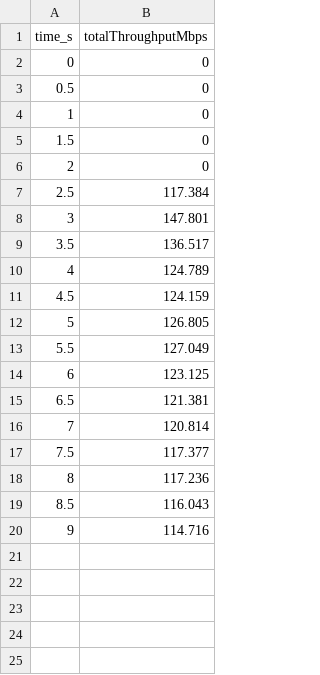
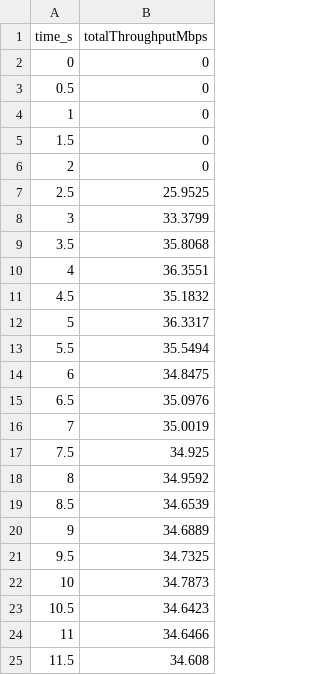
Before and after one commit to hannaheinczinger/ns-3, a CSV file: results/throughput_time/ax_high_density_environment_moving_from_AP.csv, drawn as a sheet.

```diff
--- a/results/throughput_time/ax_high_density_environment_moving_from_AP.csv
+++ b/results/throughput_time/ax_high_density_environment_moving_from_AP.csv
@@ -6,15 +6,20 @@ time_s,totalThroughputMbps
 2,0
-2.5,117.384
-3,147.801
-3.5,136.517
-4,124.789
-4.5,124.159
-5,126.805
-5.5,127.049
-6,123.125
-6.5,121.381
-7,120.814
-7.5,117.377
-8,117.236
-8.5,116.043
-9,114.716
+2.5,25.9525
+3,33.3799
+3.5,35.8068
+4,36.3551
+4.5,35.1832
+5,36.3317
+5.5,35.5494
+6,34.8475
+6.5,35.0976
+7,35.0019
+7.5,34.925
+8,34.9592
+8.5,34.6539
+9,34.6889
+9.5,34.7325
+10,34.7873
+10.5,34.6423
+11,34.6466
+11.5,34.608
```
Also changed, not shown: results/per_flow.csv, results/summary.csv, 26 other files.
